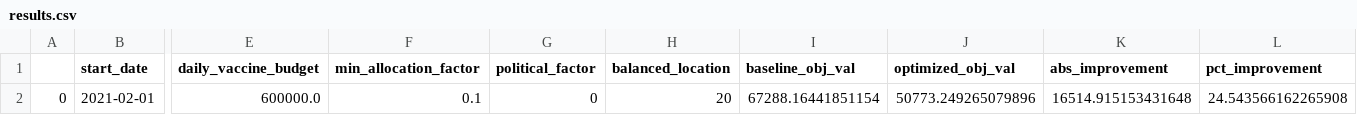
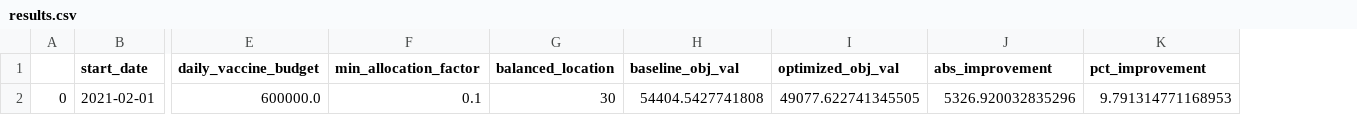
Before and after one commit to iampreviero/vaccine-allocation, a CSV file: data/outputs/results.csv, drawn as a sheet; only a part is shown, gaps mark what is left out; removed rows and columns are numbered as before the commit, all else as after; the diff names each change by its address in the sheet, - before the commit and + after, or states it on an @@ line.

```diff
--- a/data/outputs/results.csv
+++ b/data/outputs/results.csv
-column G (political_factor), row 2: 0
-G2 (balanced_location): 20
+G2 (balanced_location): 30
-H2 (baseline_obj_val): 67288.16441851154
+H2 (baseline_obj_val): 54404.5427741808
-I2 (optimized_obj_val): 50773.249265079896
+I2 (optimized_obj_val): 49077.622741345505
-J2 (abs_improvement): 16514.915153431648
+J2 (abs_improvement): 5326.920032835296
-K2 (pct_improvement): 24.543566162265908
+K2 (pct_improvement): 9.791314771168953
```
Also changed, not shown: 12 other files.
